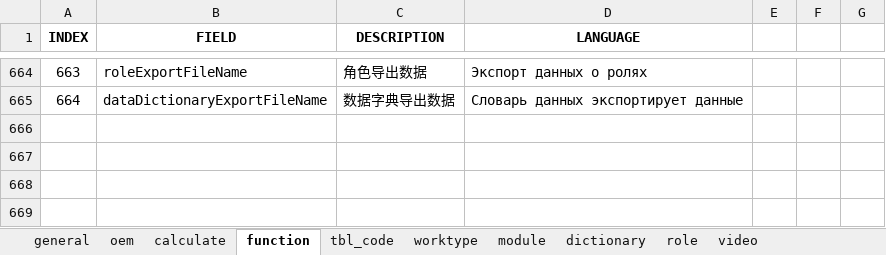
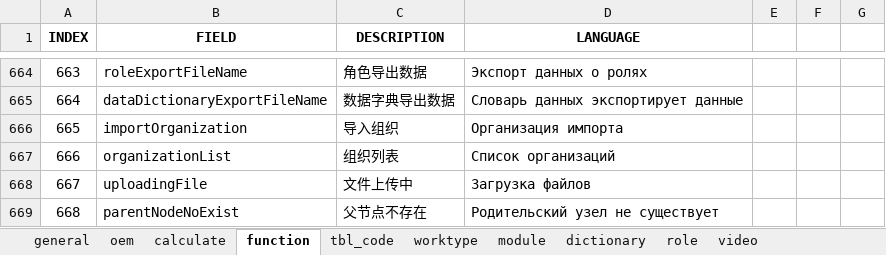
Before and after one commit to cosog/ap, an Excel workbook: WebRoot/oem/cnpc/locale/locale-ru.xlsx, sheet function, drawn as a sheet; only a part is shown, gaps mark what is left out; values as stored, in another font and other column widths than the file's, no borders; the diff names each change by its address in the sheet, - before the commit and + after, or states it on an @@ line.

```diff
--- a/WebRoot/oem/cnpc/locale/locale-ru.xlsx (sheet function)
+++ b/WebRoot/oem/cnpc/locale/locale-ru.xlsx (sheet function)
+row 666: 665 | importOrganization | 导入组织 | Организация импорта
+row 667: 666 | organizationList | 组织列表 | Список организаций
+row 668: 667 | uploadingFile | 文件上传中 | Загрузка файлов
+row 669: 668 | parentNodeNoExist | 父节点不存在 | Родительский узел не существует
```
Also changed, not shown: WebRoot/oem/cnpc/locale/locale-en.xlsx, WebRoot/oem/cnpc/locale/locale-zh_CN.xlsx, 29 other files.
